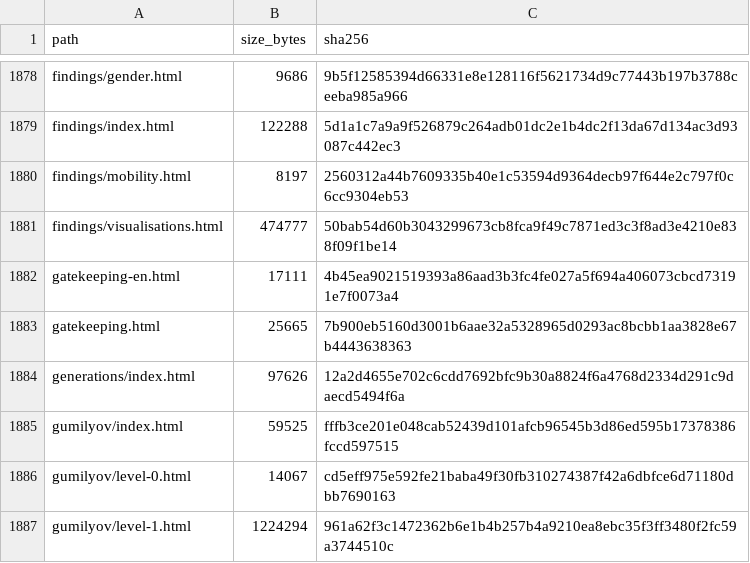
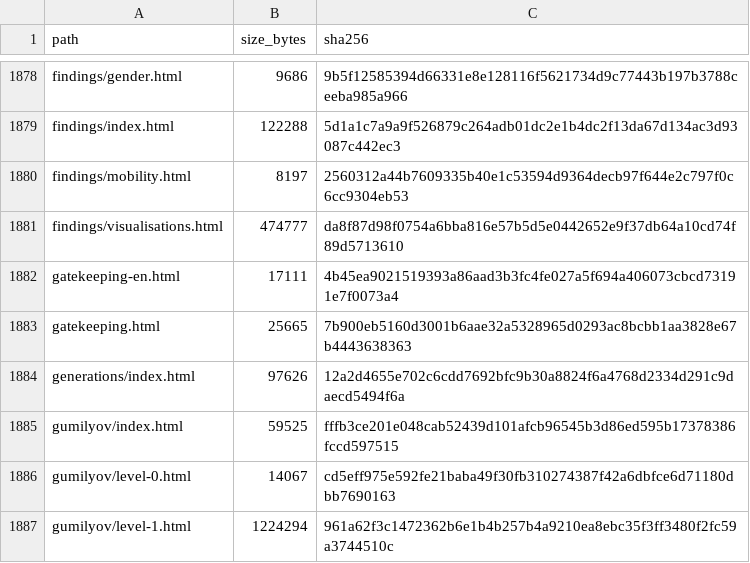
Before and after one commit to gasyoun/IndologyScholars, a CSV file: analytics_output/publication_file_manifest.csv, drawn as a sheet; only a part is shown, gaps mark what is left out.

```diff
--- a/analytics_output/publication_file_manifest.csv
+++ b/analytics_output/publication_file_manifest.csv
@@ -1880,3 +1880,3 @@ findings/index.html,122288,5d1a1c7a9a9f526879c264adb01dc2e1b4dc2f13da67d134ac3d9
 findings/mobility.html,8197,2560312a44b7609335b40e1c53594d9364decb97f644e2c797f0c6cc9304eb53
-findings/visualisations.html,474777,50bab54d60b3043299673cb8fca9f49c7871ed3c3f8ad3e4210e838f09f1be14
+findings/visualisations.html,474777,da8f87d98f0754a6bba816e57b5d5e0442652e9f37db64a10cd74f89d5713610
 gatekeeping-en.html,17111,4b45ea9021519393a86aad3b3fc4fe027a5f694a406073cbcd73191e7f0073a4
```
Also changed, not shown: 3 other files.
